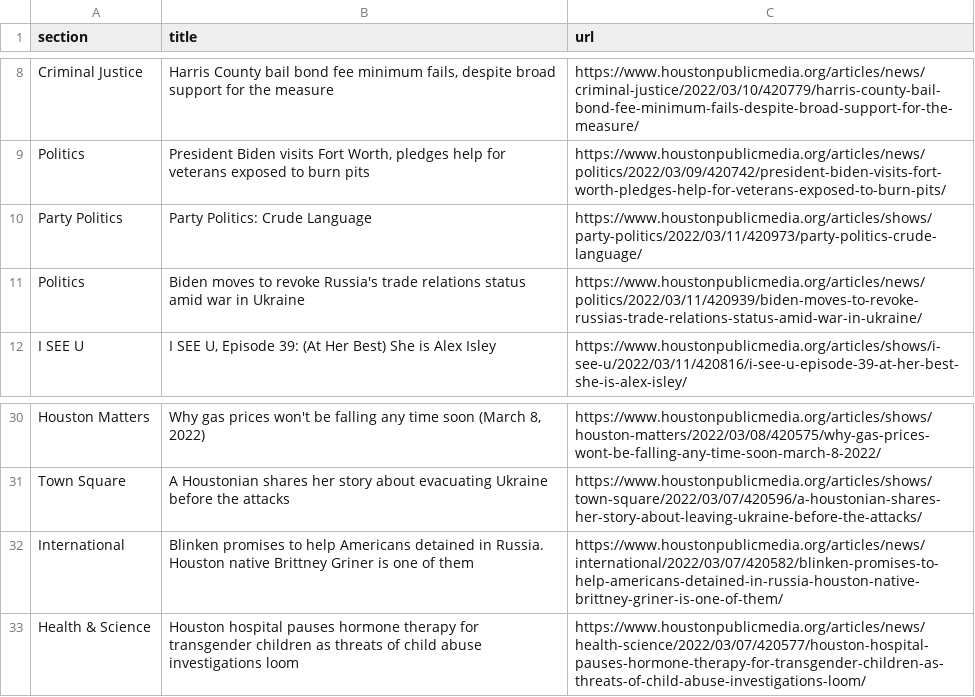
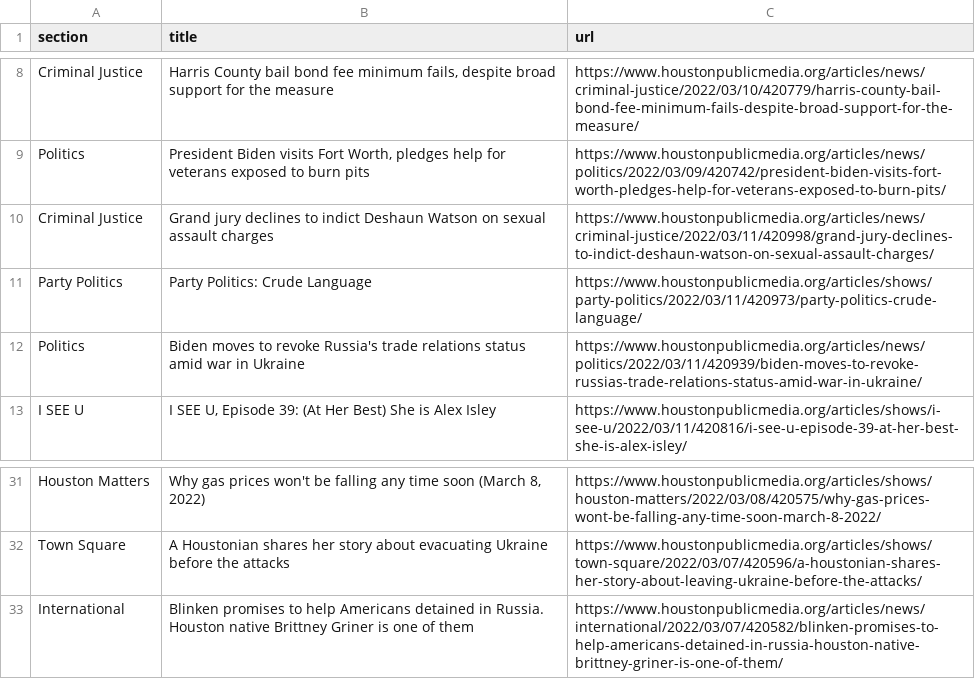
Before and after one commit to jessieblaeser/Autoscraper-Houston-NPR, a CSV file: npr.csv, drawn as a sheet; only a part is shown, gaps mark what is left out.

```diff
--- a/npr.csv
+++ b/npr.csv
@@ -9,2 +9,3 @@ Criminal Justice,"Harris County bail bond fee minimum fails, despite broad suppo
 Politics,"President Biden visits Fort Worth, pledges help for veterans exposed to burn pits",https://www.houstonpublicmedia.org/articles/news/politics/2022/03/09/420742/president-biden-visits-fort-worth-pledges-help-for-veterans-exposed-to-burn-pits/
+Criminal Justice,Grand jury declines to indict Deshaun Watson on sexual assault charges,https://www.houstonpublicmedia.org/articles/news/criminal-justice/2022/03/11/420998/grand-jury-declines-to-indict-deshaun-watson-on-sexual-assault-charges/
 Party Politics,Party Politics: Crude Language,https://www.houstonpublicmedia.org/articles/shows/party-politics/2022/03/11/420973/party-politics-crude-language/
@@ -32,2 +33 @@ Town Square,A Houstonian shares her story about evacuating Ukraine before the at
 International,Blinken promises to help Americans detained in Russia. Houston native Brittney Griner is one of them,https://www.houstonpublicmedia.org/articles/news/international/2022/03/07/420582/blinken-promises-to-help-americans-detained-in-russia-houston-native-brittney-griner-is-one-of-them/
-Health & Science,Houston hospital pauses hormone therapy for transgender children as threats of child abuse investigations loom,https://www.houstonpublicmedia.org/articles/news/health-science/2022/03/07/420577/houston-hospital-pauses-hormone-therapy-for-transgender-children-as-threats-of-child-abuse-investigations-loom/
```
